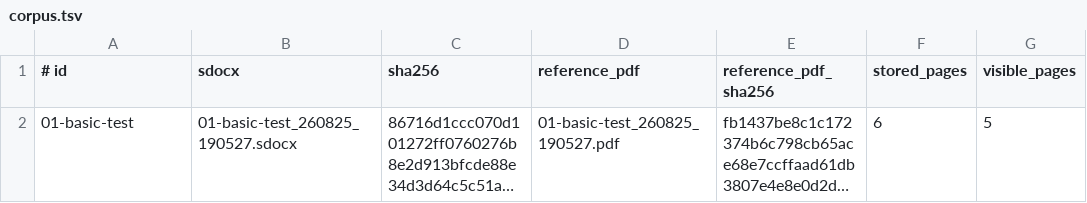
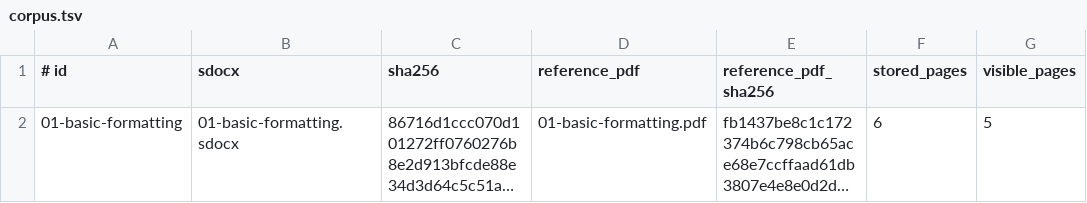
Before and after one commit to twangodev/sdocx, a TSV file: conformance/corpus.tsv, drawn as a sheet; only a part is shown; long unchanged cells end in …; the diff names each change by its address in the sheet, - before the commit and + after, or states it on an @@ line.

Commit message:
test(conformance): simplify fixture filenames

```diff
--- a/conformance/corpus.tsv
+++ b/conformance/corpus.tsv
-A2 (# id): 01-basic-test
+A2 (# id): 01-basic-formatting
-B2 (sdocx): 01-basic-test_260825_190527.sdocx
+B2 (sdocx): 01-basic-formatting.sdocx
-D2 (reference_pdf): 01-basic-test_260825_190527.pdf
+D2 (reference_pdf): 01-basic-formatting.pdf
```
